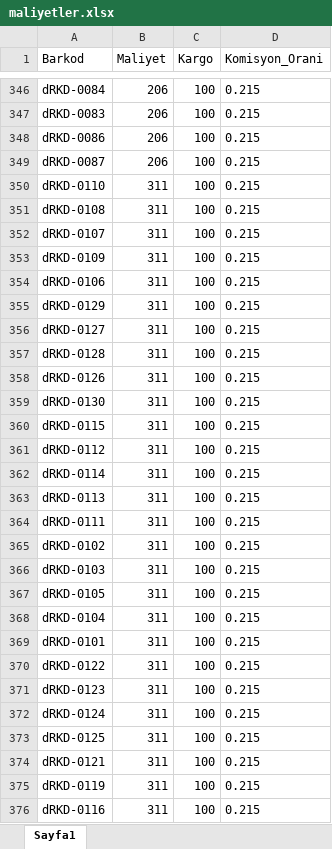
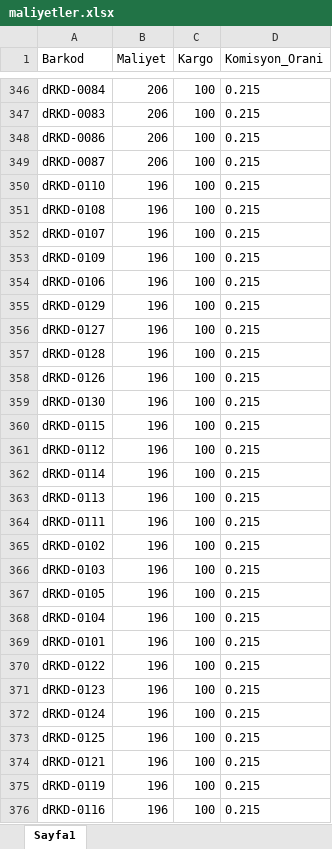
Before and after one commit to ozger16/rk-dashboard, an Excel workbook: maliyetler.xlsx, sheet Sayfa1, drawn as a sheet; only a part is shown, gaps mark what is left out; values as stored, in another font and other column widths than the file's, no borders; the diff covers the shown part only; the diff names each change by its address in the sheet, - before the commit and + after, or states it on an @@ line.

Commit message:
Add files via upload

```diff
--- a/maliyetler.xlsx (sheet Sayfa1)
+++ b/maliyetler.xlsx (sheet Sayfa1)
-B350:B376 (Maliyet): 311
+B350:B376 (Maliyet): 196
```
Also changed, not shown: 23 edited cells elsewhere in this sheet.
